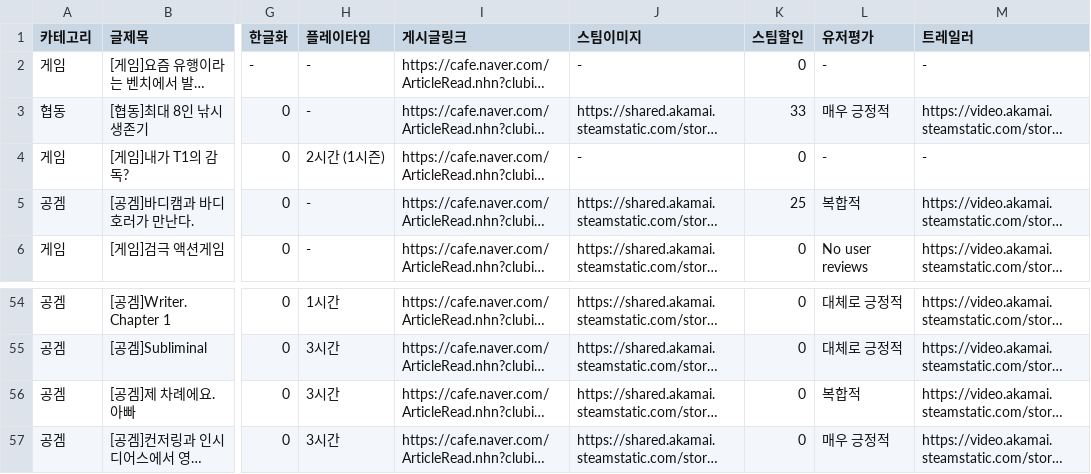
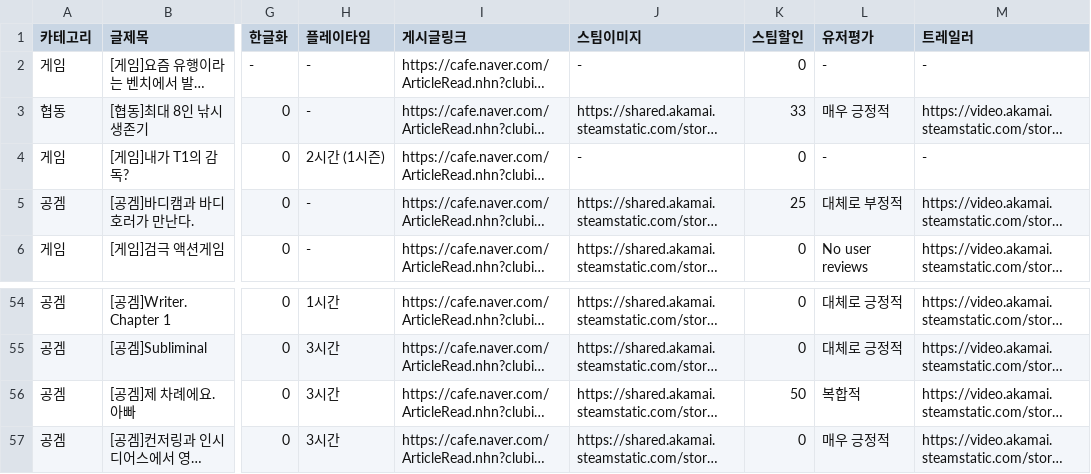
Before and after one commit to xnoa03/harry-game-list, a CSV file: harry_game_list_final.csv, drawn as a sheet; only a part is shown, gaps mark what is left out; long unchanged cells end in …; the diff names each change by its address in the sheet, - before the commit and + after, or states it on an @@ line.

```diff
--- a/harry_game_list_final.csv
+++ b/harry_game_list_final.csv
-L5 (유저평가): 복합적
+L5 (유저평가): 대체로 부정적
-K56 (스팀할인): 0
+K56 (스팀할인): 50
```
Also changed, not shown: 1 other file.
